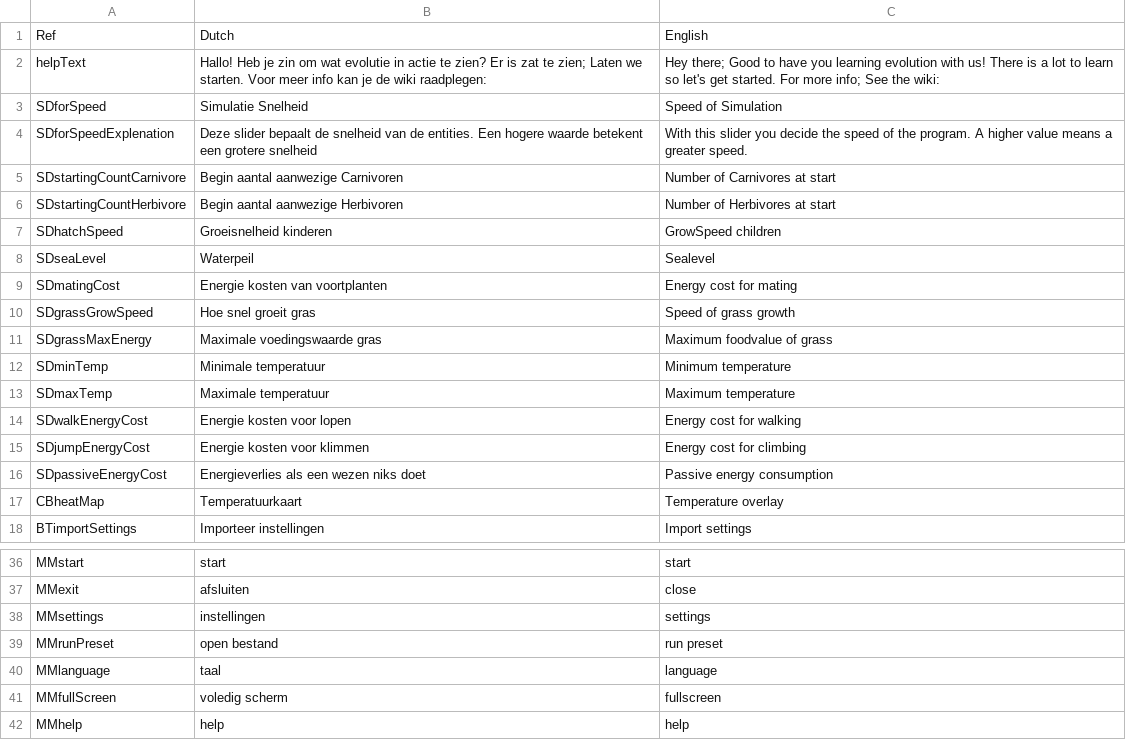
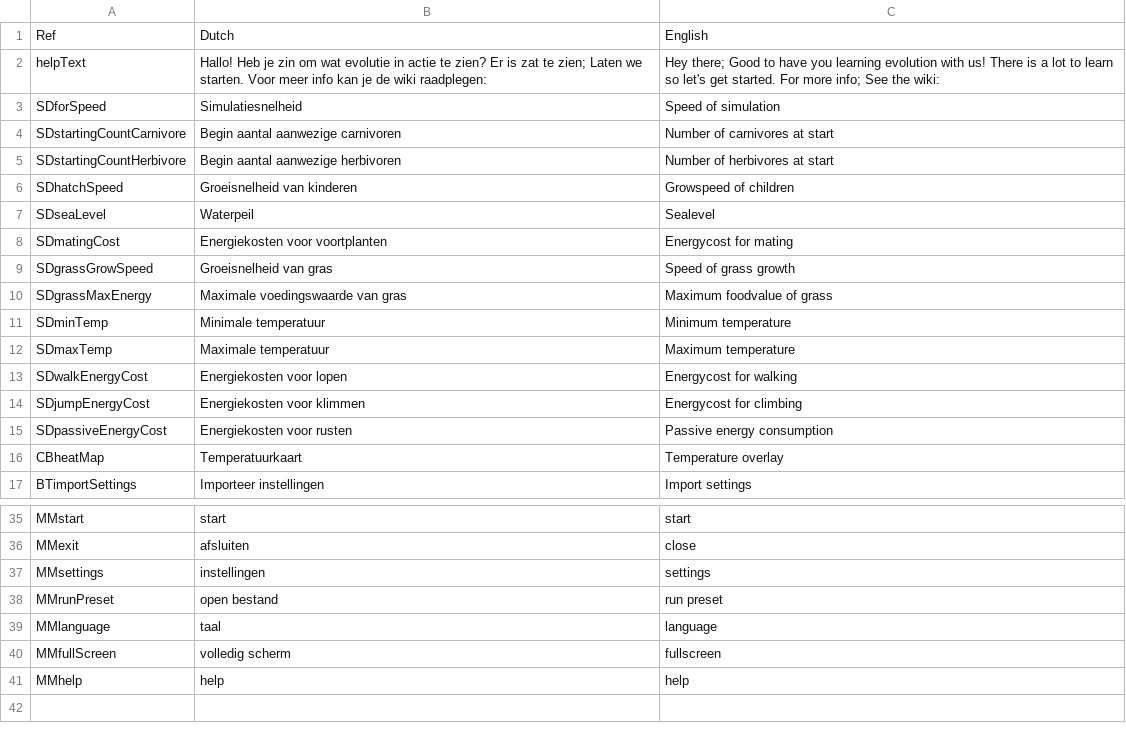
Before and after one commit to Informatica-Introproject-Lesser-Dim/Introproject-Form, a CSV file: IntroProject/dataFiles/translations.csv, drawn as a sheet; only a part is shown, gaps mark what is left out; the diff covers the shown part only.

Commit message:
Improved translations

```diff
--- a/IntroProject/dataFiles/translations.csv
+++ b/IntroProject/dataFiles/translations.csv
@@ -2,16 +2,15 @@
 helpText,Hallo! Heb je zin om wat evolutie in actie te zien? Er is zat te zien; Laten we starten. Voor meer info kan je de wiki raadplegen:,Hey there; Good to have you learning evolution with us! There is a lot to learn so let's get started. For more info; See the wiki:
-SDforSpeed,Simulatie Snelheid,Speed of Simulation
-SDforSpeedExplenation,Deze slider bepaalt de snelheid van de entities. Een hogere waarde betekent een grotere snelheid, With this slider you decide the speed of the program. A higher value means a greater speed.
-SDstartingCountCarnivore,Begin aantal aanwezige Carnivoren,Number of Carnivores at start
-SDstartingCountHerbivore,Begin aantal aanwezige Herbivoren,Number of Herbivores at start
-SDhatchSpeed,Groeisnelheid kinderen,GrowSpeed children
+SDforSpeed,Simulatiesnelheid,Speed of simulation
+SDstartingCountCarnivore,Begin aantal aanwezige carnivoren,Number of carnivores at start
+SDstartingCountHerbivore,Begin aantal aanwezige herbivoren,Number of herbivores at start
+SDhatchSpeed,Groeisnelheid van kinderen,Growspeed of children
 SDseaLevel,Waterpeil,Sealevel
-SDmatingCost,Energie kosten van voortplanten,Energy cost for mating
-SDgrassGrowSpeed,Hoe snel groeit gras,Speed of grass growth
-SDgrassMaxEnergy,Maximale voedingswaarde gras,Maximum foodvalue of grass
+SDmatingCost,Energiekosten voor voortplanten,Energycost for mating
+SDgrassGrowSpeed,Groeisnelheid van gras,Speed of grass growth
+SDgrassMaxEnergy,Maximale voedingswaarde van gras,Maximum foodvalue of grass
 SDminTemp,Minimale temperatuur,Minimum temperature
 SDmaxTemp,Maximale temperatuur,Maximum temperature
-SDwalkEnergyCost,Energie kosten voor lopen,Energy cost for walking
-SDjumpEnergyCost,Energie kosten voor klimmen,Energy cost for climbing
-SDpassiveEnergyCost,Energieverlies als een wezen niks doet,Passive energy consumption
+SDwalkEnergyCost,Energiekosten voor lopen,Energycost for walking
+SDjumpEnergyCost,Energiekosten voor klimmen,Energycost for climbing
+SDpassiveEnergyCost,Energiekosten voor rusten,Passive energy consumption
 CBheatMap,Temperatuurkaart,Temperature overlay
@@ -40,3 +39,3 @@ MMrunPreset,open bestand,run preset
 MMlanguage,taal,language
-MMfullScreen,voledig scherm,fullscreen
+MMfullScreen,volledig scherm,fullscreen
 MMhelp,help,help
```
Also changed, not shown: 17 edited cells elsewhere in this file.
